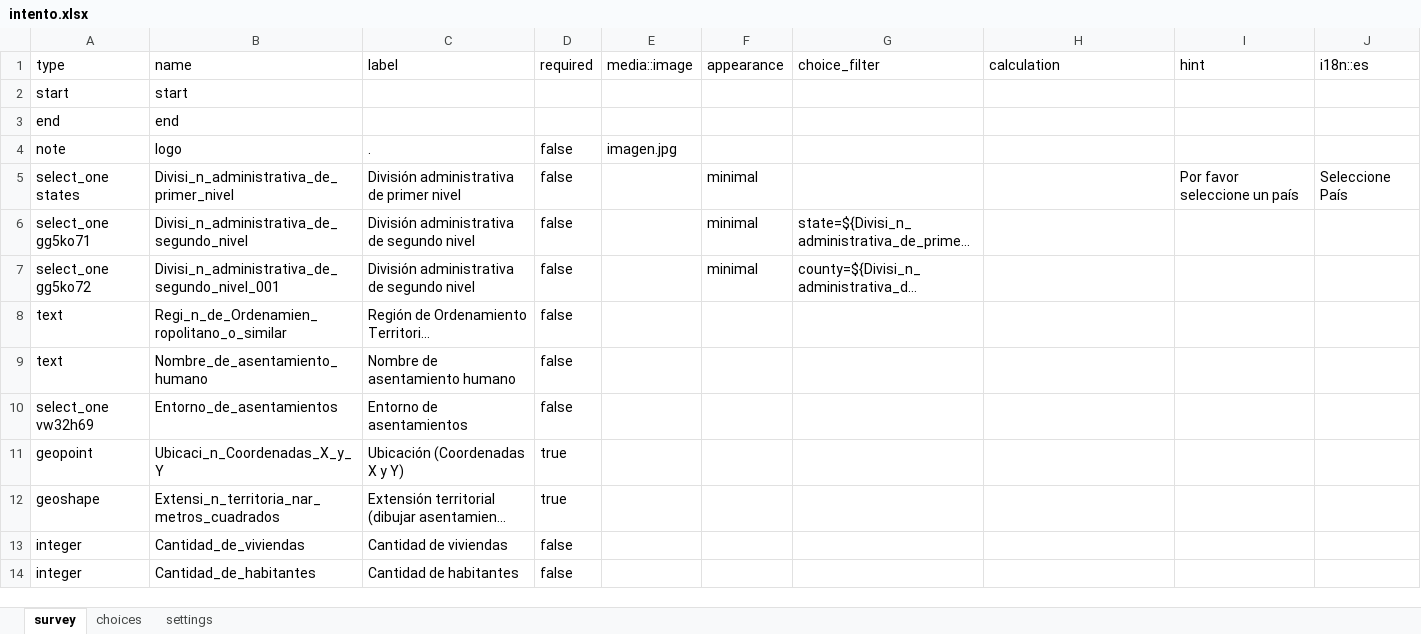
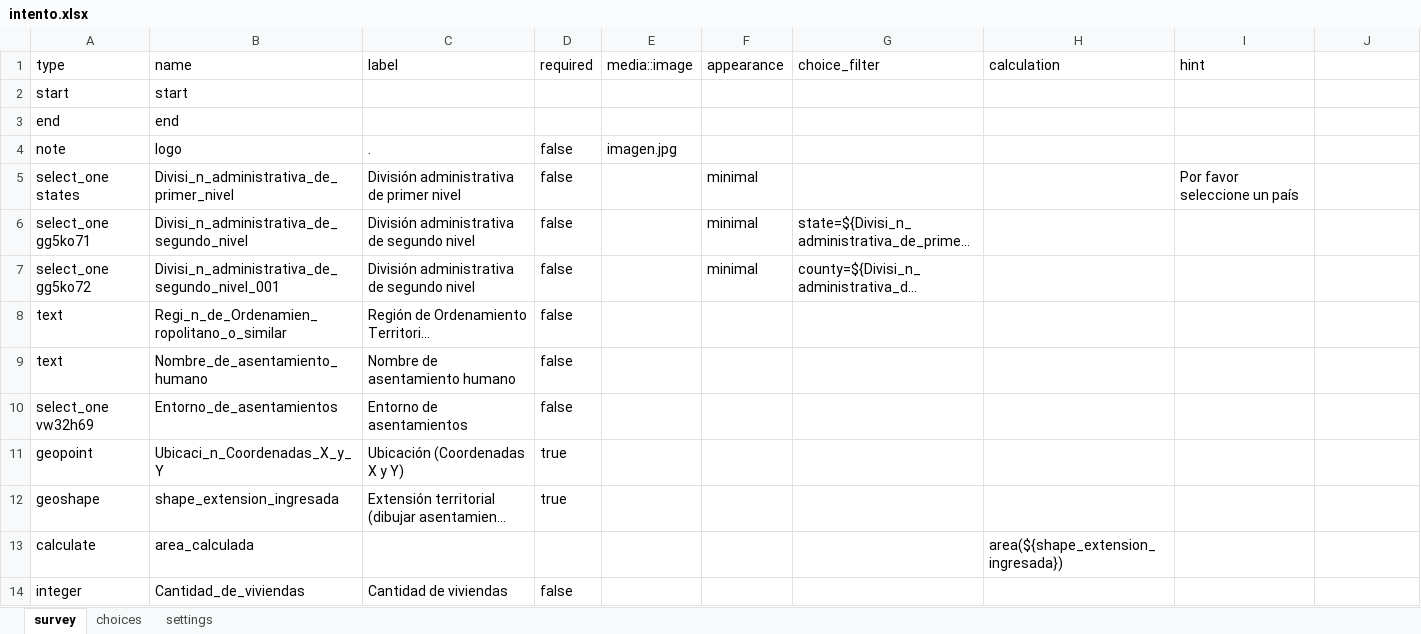
Before and after one commit to Sud-Austral/propuesta_kobol, an Excel workbook: intento.xlsx, sheet survey, drawn as a sheet; only a part is shown; the shorter side is filled out with more unchanged rows; long unchanged cells end in …; values as stored, in another font and other column widths than the file's, no borders; the diff names each change by its address in the sheet, - before the commit and + after, or states it on an @@ line.

```diff
--- a/intento.xlsx (sheet survey)
+++ b/intento.xlsx (sheet survey)
-J1: i18n::es
+J1: (empty)
-J5: Seleccione País
+J5: (empty)
-B12 (name): Extensi_n_territoria_nar_metros_cuadrados
+B12 (name): shape_extension_ingresada
+row 13: calculate | area_calculada |  |  |  |  |  | area(${shape_extension_ingresada})
```
Also changed, not shown: sheet settings, base.xlsx, 2 other files.
